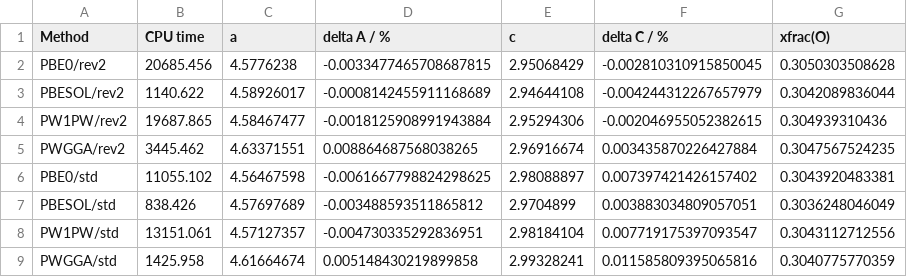
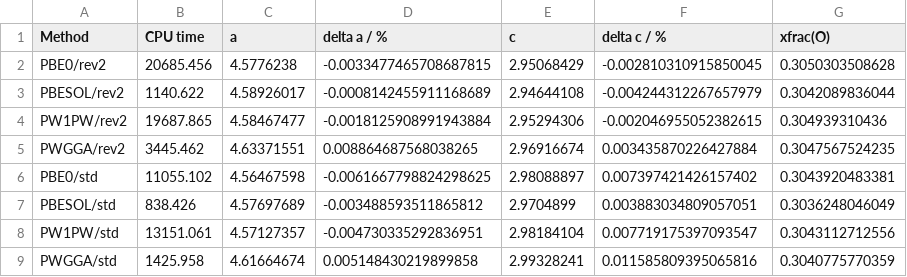
Before and after one commit to tomfroembgen/WP12, a CSV file: 3_bredow/ex2/tio2-relax.csv, drawn as a sheet.

```diff
--- a/3_bredow/ex2/tio2-relax.csv
+++ b/3_bredow/ex2/tio2-relax.csv
@@ -1,2 +1,2 @@
-Method,CPU time,a,delta A / %,c,delta C / %,xfrac(O)
+Method,CPU time,a,delta a / %,c,delta c / %,xfrac(O)
 PBE0/rev2,20685.456,4.5776238,-0.0033477465708687815,2.95068429,-0.002810310915850045,0.3050303508628
```
Also changed, not shown: 5 other files.
